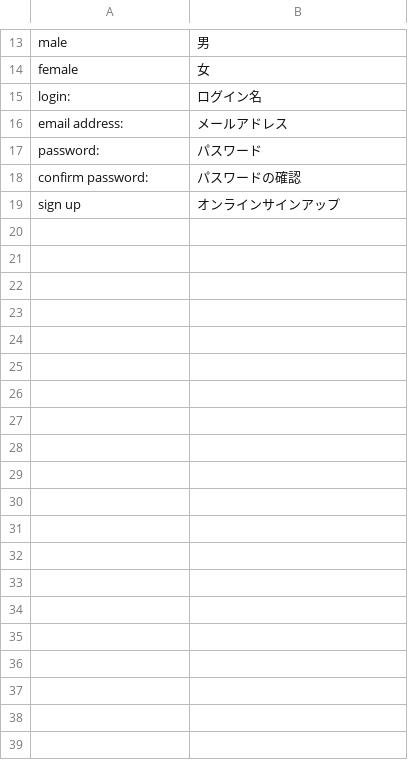
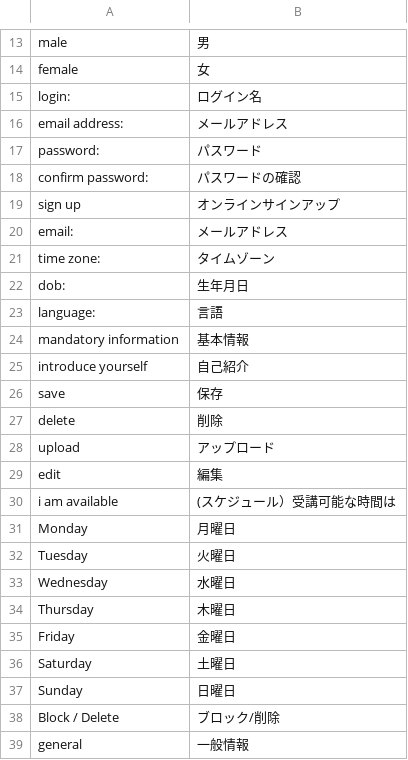
Before and after one commit to luger888/aimya, a CSV file: application/configs/lang/ja.csv, drawn as a sheet; only a part is shown, gaps mark what is left out; the diff covers the shown part only.

Commit message:
japan translations

```diff
--- a/application/configs/lang/ja.csv
+++ b/application/configs/lang/ja.csv
@@ -19 +19,21 @@
 "sign up";"オンラインサインアップ"
+"email:";"メールアドレス"
+"time zone:";"タイムゾーン"
+"dob:";"生年月日"
+"language:";"言語"
+"mandatory information";"基本情報"
+"introduce yourself";"自己紹介"
+"save";"保存"
+"delete";"削除"
+"upload";"アップロード"
+"edit";"編集"
+"i am available";"(スケジュール）受講可能な時間は"
+"Monday";"月曜日"
+"Tuesday";"火曜日"
+"Wednesday";"水曜日"
+"Thursday";"木曜日"
+"Friday";"金曜日"
+"Saturday";"土曜日"
+"Sunday";"日曜日"
+"Block / Delete";"ブロック/削除"
+"general";"一般情報"
```
Also changed, not shown: 43 added rows elsewhere in this file, 20 other files.
